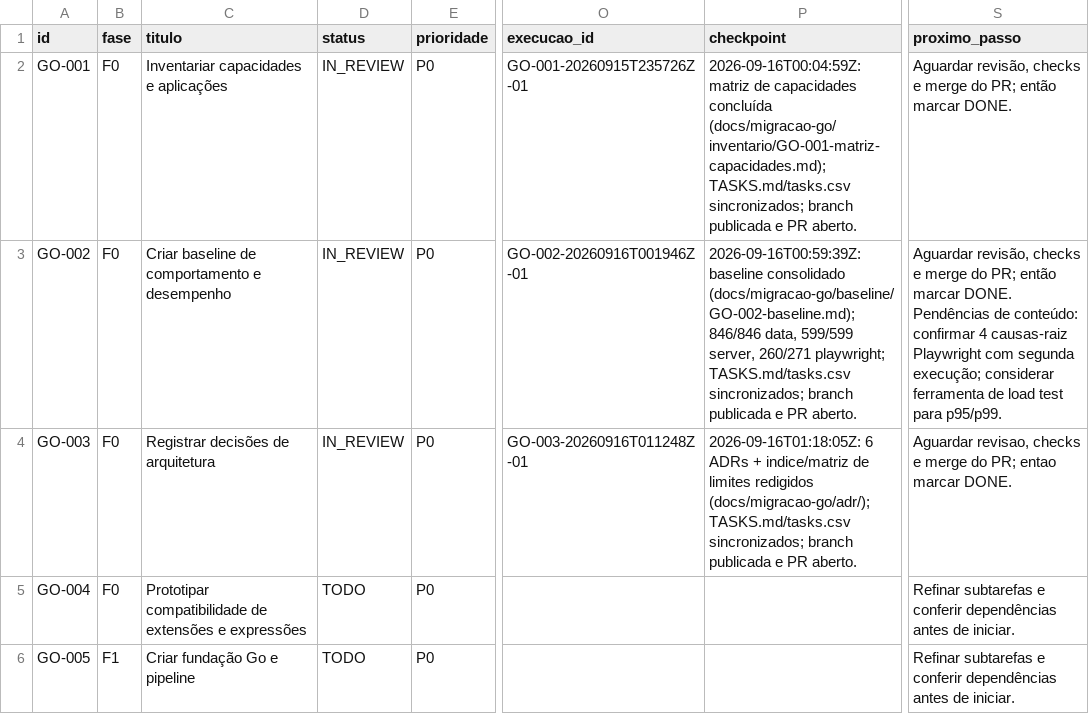
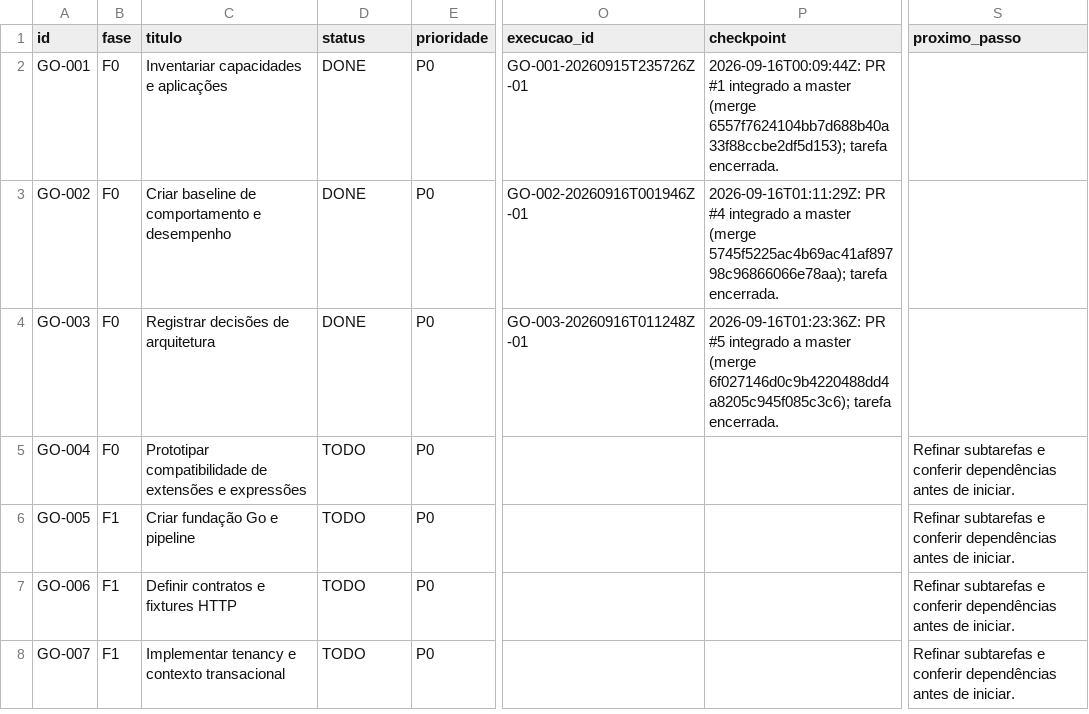
Before and after one commit to vjuliani/saltcorn, a CSV file: docs/migracao-go/tasks.csv, drawn as a sheet; only a part is shown, gaps mark what is left out; the shorter side is filled out with more unchanged rows; the diff names each change by its address in the sheet, - before the commit and + after, or states it on an @@ line.

```diff
--- a/docs/migracao-go/tasks.csv
+++ b/docs/migracao-go/tasks.csv
-D2:D4 (status): IN_REVIEW
+D2:D4 (status): DONE
-P2 (checkpoint): 2026-09-16T00:04:59Z: matriz de capacidades concluída (docs/migracao-go/inventario/GO-001-matriz-capacidades.md); TASKS.md/tasks.csv sincronizados; branch publicada e PR aberto.
+P2 (checkpoint): 2026-09-16T00:09:44Z: PR #1 integrado a master (merge 6557f7624104bb7d688b40a33f88ccbe2df5d153); tarefa encerrada.
-S2 (proximo_passo): Aguardar revisão, checks e merge do PR; então marcar DONE.
+S2 (proximo_passo): (empty)
-P3 (checkpoint): 2026-09-16T00:59:39Z: baseline consolidado (docs/migracao-go/baseline/GO-002-baseline.md); 846/846 data, 599/599 server, 260/271 playwright; TASKS.md/tasks.csv sincronizados; branch publicada e PR aberto.
+P3 (checkpoint): 2026-09-16T01:11:29Z: PR #4 integrado a master (merge 5745f5225ac4b69ac41af89798c96866066e78aa); tarefa encerrada.
-S3 (proximo_passo): Aguardar revisão, checks e merge do PR; então marcar DONE. Pendências de conteúdo: confirmar 4 causas-raiz Playwright com segunda execução; considerar ferramenta de load test para p95/p99.
+S3 (proximo_passo): (empty)
-P4 (checkpoint): 2026-09-16T01:18:05Z: 6 ADRs + indice/matriz de limites redigidos (docs/migracao-go/adr/); TASKS.md/tasks.csv sincronizados; branch publicada e PR aberto.
+P4 (checkpoint): 2026-09-16T01:23:36Z: PR #5 integrado a master (merge 6f027146d0c9b4220488dd4a8205c945f085c3c6); tarefa encerrada.
-S4 (proximo_passo): Aguardar revisao, checks e merge do PR; entao marcar DONE.
+S4 (proximo_passo): (empty)
```
Also changed, not shown: 3 other files.
